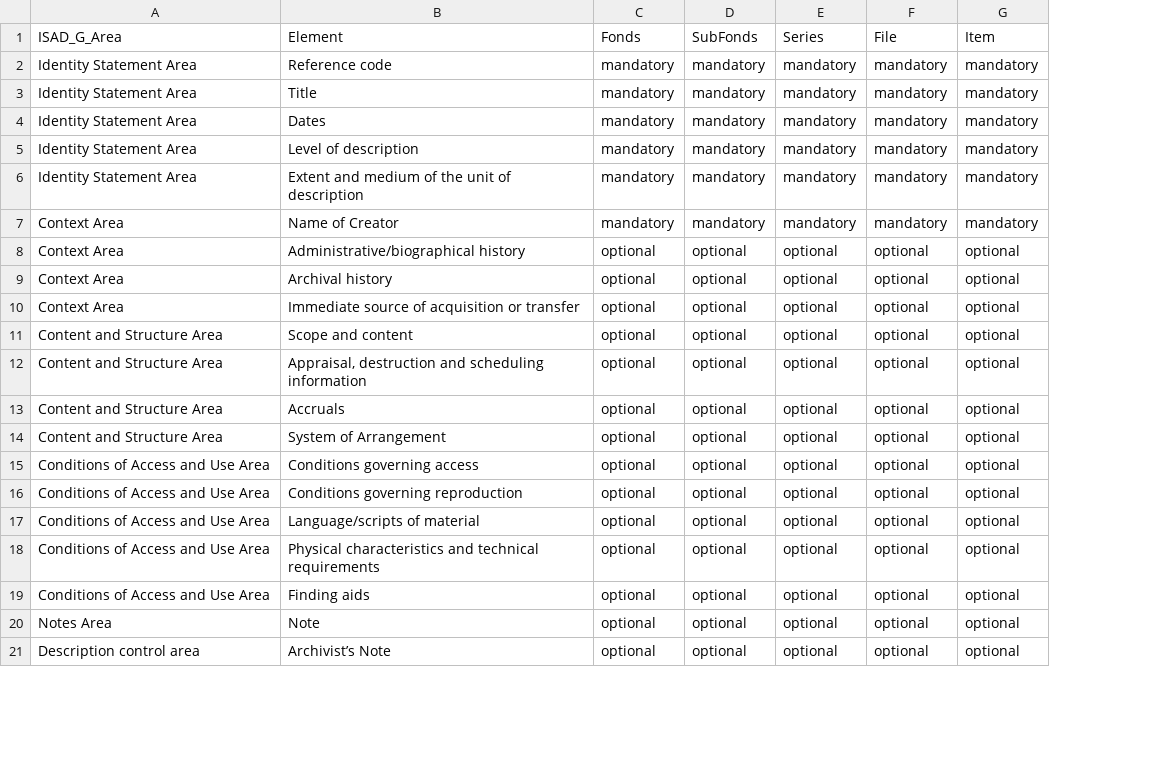
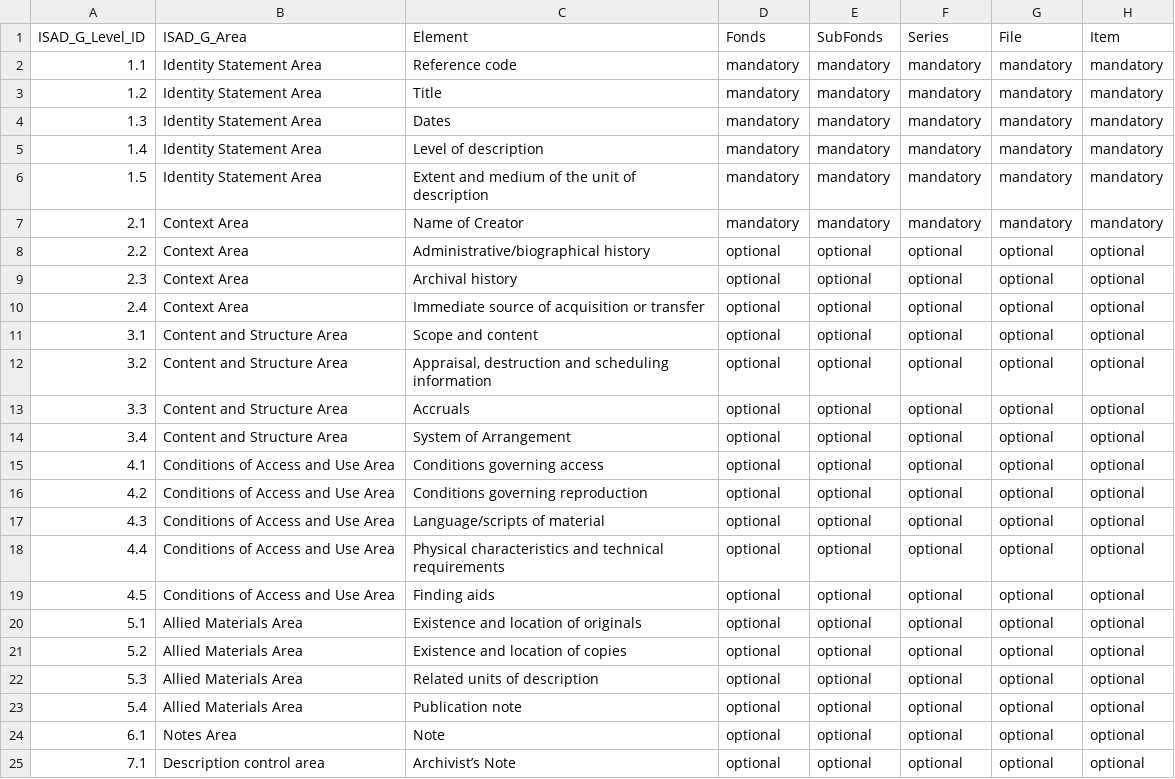
Before and after one commit to stephen-rowan/Jupyter_Notebooks, a CSV file: ISAD-G/ISAD-G.csv, drawn as a sheet; only a part is shown; the diff names each change by its address in the sheet, - before the commit and + after, or states it on an @@ line.

Commit message:
Updates to ISAD-G.csv

```diff
--- a/ISAD-G/ISAD-G.csv
+++ b/ISAD-G/ISAD-G.csv
+column A (ISAD_G_Level_ID), rows 2-19: 1.1 | 1.2 | 1.3 | 1.4 | 1.5 | 2.1 | 2.2 | 2.3 | 2.4 | 3.1 | 3.2 | 3.3 | 3.4 | 4.1 | 4.2 | 4.3 | 4.4 | 4.5; rows 24-25: 6.1 | 7.1
+row 20: 5.1 | Allied Materials Area | Existence and location of originals | optional | optional | optional | optional | optional
+row 21: 5.2 | Allied Materials Area | Existence and location of copies | optional | optional | optional | optional | optional
+row 22: 5.3 | Allied Materials Area | Related units of description | optional | optional | optional | optional | optional
+row 23: 5.4 | Allied Materials Area | Publication note | optional | optional | optional | optional | optional
```
Also changed, not shown: 1 other file.
